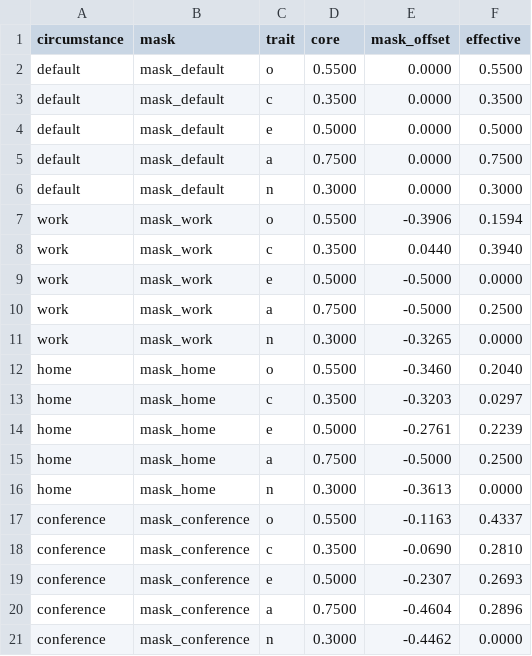
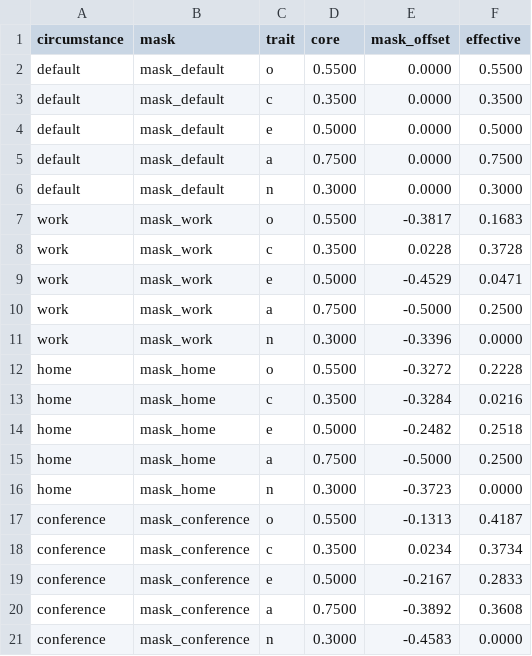
Before and after one commit to ZahraD-a/Vesna-pro-Mask, a CSV file: results/latest/learned_masks.csv, drawn as a sheet.

Commit message:
Experiment 1 complete: 60 runs, plus summary figures
Ablation across 2 conditions x 3 measures x 10 seeds. Masks improve the
outcome at work under every measure. Under dot and cosine the gain is
significant in all three circumstances (4.3x to 27.5x its own stderr);
under l1 the gain at home and conference is 0.6x and 1.2x se, which is
seed noise.

The cause is measurable. Personality traits are in [0,1] and plan
annotations in [-1,1], so under dot and cosine a plan opposed to the
agent scores negative and is never chosen, while under l1 the per-trait
term 1-|a-b| keeps every plan positive and nothing is excluded. Averaged
over 10 seeds the agent plays out-of-character styles 0.0% of the time
under dot, 0.7% under cosine and 10.2% under l1, where learning slightly
increases rather than reduces it. Identity preservation is therefore a
property of dot and cosine, not of l1 in this mixed-range setting.

experiments/figures.py builds four figures from data already on disk: the
radar, per-trait mask evolution faceted by circumstance, style overlap
across partners, and the eight-seed variance bars. learned_masks.csv is
long format, so the radar pivots it rather than indexing trait columns.

results/latest is regenerated at the committed config (dot, seed 1,
mask_delta 0.5) so every figure matches vesna.jcm; the ablation sweep had
left it holding its last run.

```diff
--- a/results/latest/learned_masks.csv
+++ b/results/latest/learned_masks.csv
@@ -6,16 +6,16 @@ default,mask_default,a,0.7500,0.0000,0.7500
 default,mask_default,n,0.3000,0.0000,0.3000
-work,mask_work,o,0.5500,-0.3906,0.1594
-work,mask_work,c,0.3500,0.0440,0.3940
-work,mask_work,e,0.5000,-0.5000,0.0000
+work,mask_work,o,0.5500,-0.3817,0.1683
+work,mask_work,c,0.3500,0.0228,0.3728
+work,mask_work,e,0.5000,-0.4529,0.0471
 work,mask_work,a,0.7500,-0.5000,0.2500
-work,mask_work,n,0.3000,-0.3265,0.0000
-home,mask_home,o,0.5500,-0.3460,0.2040
-home,mask_home,c,0.3500,-0.3203,0.0297
-home,mask_home,e,0.5000,-0.2761,0.2239
+work,mask_work,n,0.3000,-0.3396,0.0000
+home,mask_home,o,0.5500,-0.3272,0.2228
+home,mask_home,c,0.3500,-0.3284,0.0216
+home,mask_home,e,0.5000,-0.2482,0.2518
 home,mask_home,a,0.7500,-0.5000,0.2500
-home,mask_home,n,0.3000,-0.3613,0.0000
-conference,mask_conference,o,0.5500,-0.1163,0.4337
-conference,mask_conference,c,0.3500,-0.0690,0.2810
-conference,mask_conference,e,0.5000,-0.2307,0.2693
-conference,mask_conference,a,0.7500,-0.4604,0.2896
-conference,mask_conference,n,0.3000,-0.4462,0.0000
+home,mask_home,n,0.3000,-0.3723,0.0000
+conference,mask_conference,o,0.5500,-0.1313,0.4187
+conference,mask_conference,c,0.3500,0.0234,0.3734
+conference,mask_conference,e,0.5000,-0.2167,0.2833
+conference,mask_conference,a,0.7500,-0.3892,0.3608
+conference,mask_conference,n,0.3000,-0.4583,0.0000
```
Also changed, not shown: results/latest/mask_trajectory.csv, results/latest/reward_components.csv, 17 other files.
